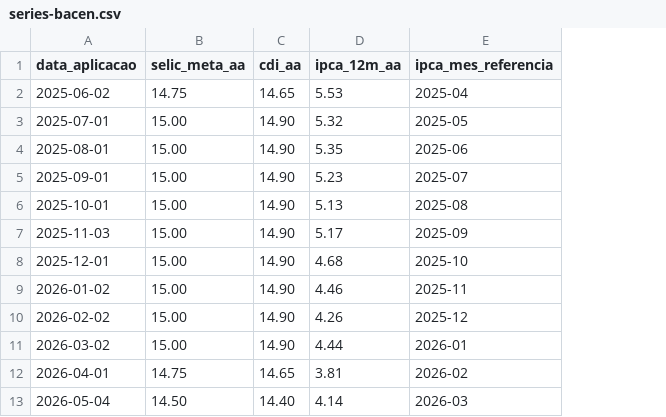
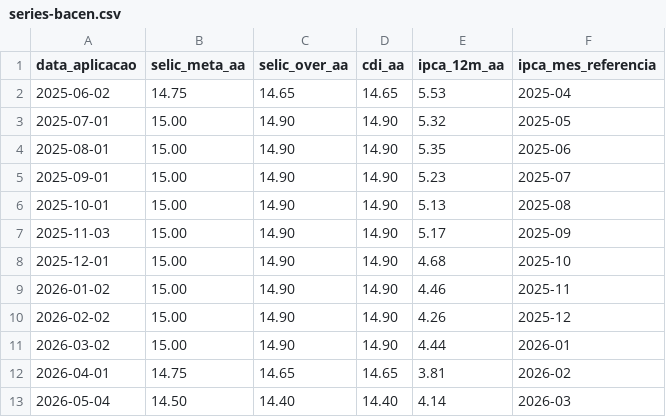
Before and after one commit to kuelka/TemplateLatexIDP, a CSV file: dados/d1-rfl/series-bacen.csv, drawn as a sheet; the diff names each change by its address in the sheet, - before the commit and + after, or states it on an @@ line.

```diff
--- a/dados/d1-rfl/series-bacen.csv
+++ b/dados/d1-rfl/series-bacen.csv
+column C (selic_over_aa), rows 2-13: 14.65 | 14.90 | 14.90 | 14.90 | 14.90 | 14.90 | 14.90 | 14.90 | 14.90 | 14.90 | 14.65 | 14.40
```
Also changed, not shown: 14 other files.
